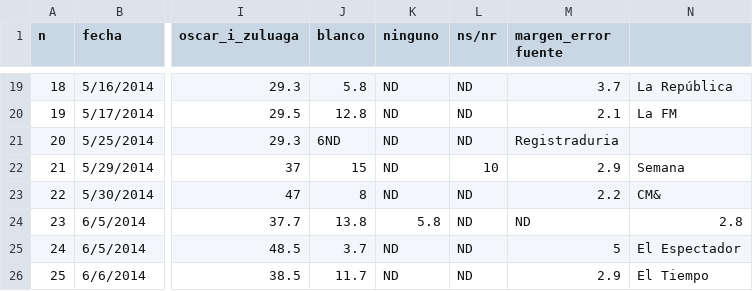
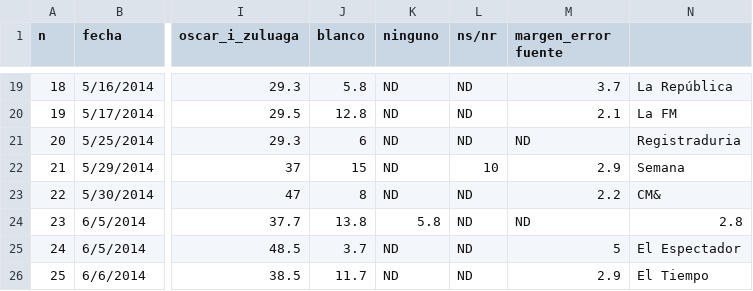
Before and after one commit to nelsonamayad/Elecciones-presidenciales-2018, a CSV file: Encuestas2014.csv, drawn as a sheet; only a part is shown, gaps mark what is left out; the diff names each change by its address in the sheet, - before the commit and + after, or states it on an @@ line.

Commit message:
Encuestas y resultados 2014

```diff
--- a/Encuestas2014.csv
+++ b/Encuestas2014.csv
-J21 (blanco): 6ND
+J21 (blanco): 6
-M21 (margen_error fuente): Registraduria
+M21 (margen_error fuente): ND
-N21: (empty)
+N21: Registraduria
```
